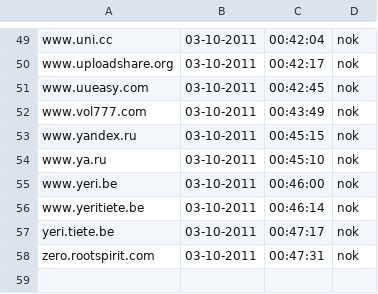
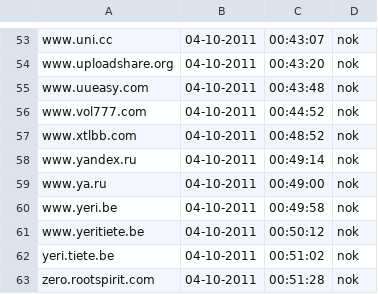
Before and after one commit to Tuinslak/GFW-URL-checker, a CSV file: testResults/be/results_nok.csv, drawn as a sheet; only a part is shown, gaps mark what is left out; addresses are those after the commit; the diff covers the shown part only; the diff names each change by its address in the sheet, - before the commit and + after, or states it on an @@ line.

```diff
--- a/testResults/be/results_nok.csv
+++ b/testResults/be/results_nok.csv
-B53:B56: 03-10-2011
+B53:B56: 04-10-2011
-C53: 00:42:04
+C53: 00:43:07
-C54: 00:42:17
+C54: 00:43:20
-C55: 00:42:45
+C55: 00:43:48
-C56: 00:43:49
+C56: 00:44:52
+row 57: www.xtlbb.com | 04-10-2011 | 00:48:52 | nok
-B58:B63: 03-10-2011
+B58:B63: 04-10-2011
-C58: 00:45:15
+C58: 00:49:14
-C59: 00:45:10
+C59: 00:49:00
-C60: 00:46:00
+C60: 00:49:58
-C61: 00:46:14
+C61: 00:50:12
-C62: 00:47:17
+C62: 00:51:02
-C63: 00:47:31
+C63: 00:51:28
```
Also changed, not shown: 8 added rows, 4 removed rows and 89 edited cells elsewhere in this file, testResults/be/results.csv, testResults/be/results_ok.csv.
